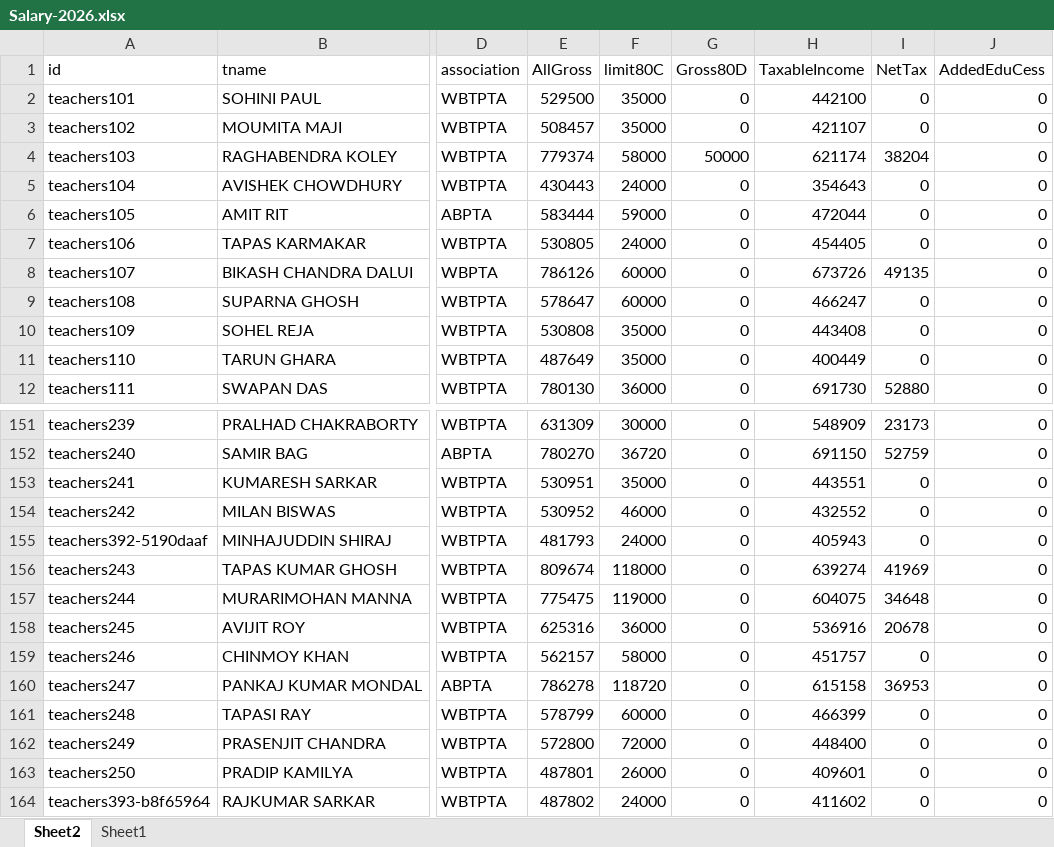
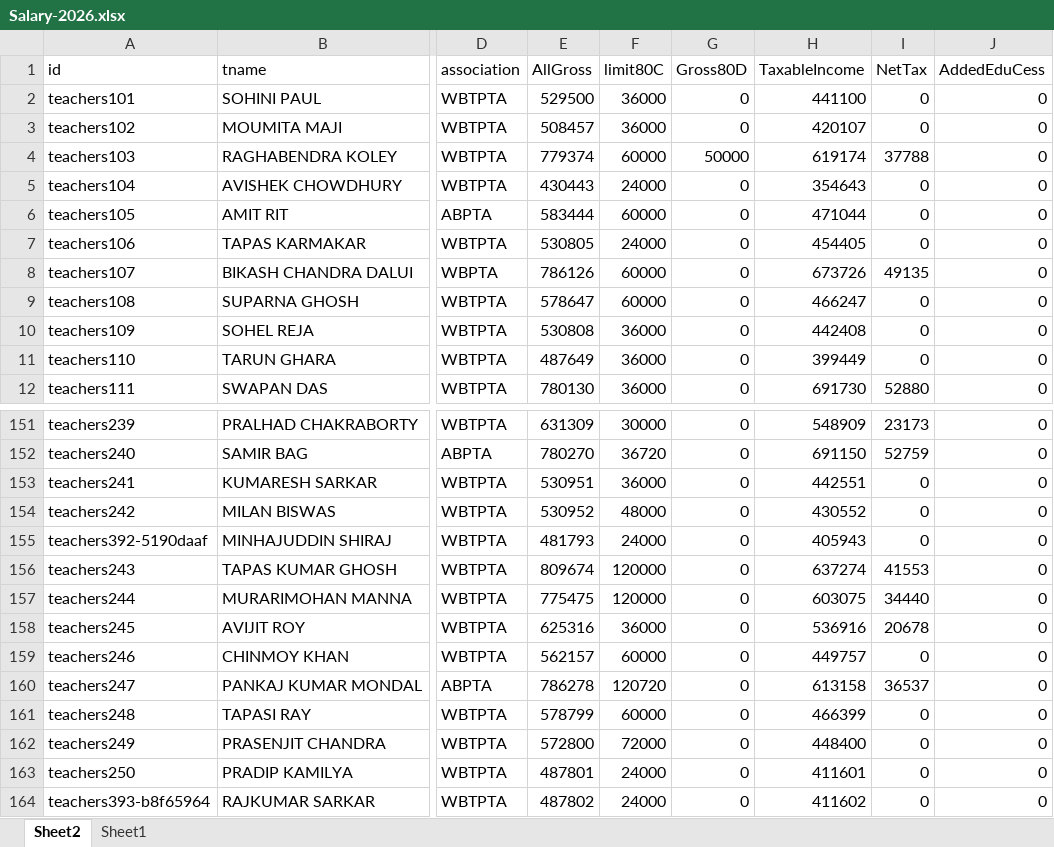
Before and after one commit to amtawestwbtpta/salaryRemodified, an Excel workbook: 2026/Salary-2026.xlsx, sheet Sheet2, drawn as a sheet; only a part is shown, gaps mark what is left out; values as stored, in another font and other column widths than the file's, no borders; the diff covers the shown part only; the diff names each change by its address in the sheet, - before the commit and + after, or states it on an @@ line.

```diff
--- a/2026/Salary-2026.xlsx (sheet Sheet2)
+++ b/2026/Salary-2026.xlsx (sheet Sheet2)
-F2:F3 (limit80C): 35000
+F2:F3 (limit80C): 36000
-H2 (TaxableIncome): 442100
+H2 (TaxableIncome): 441100
-H3 (TaxableIncome): 421107
+H3 (TaxableIncome): 420107
-F4 (limit80C): 58000
+F4 (limit80C): 60000
-H4 (TaxableIncome): 621174
+H4 (TaxableIncome): 619174
-I4 (NetTax): 38204
+I4 (NetTax): 37788
-F6 (limit80C): 59000
+F6 (limit80C): 60000
-H6 (TaxableIncome): 472044
+H6 (TaxableIncome): 471044
-F10:F11 (limit80C): 35000
+F10:F11 (limit80C): 36000
-H10 (TaxableIncome): 443408
+H10 (TaxableIncome): 442408
-H11 (TaxableIncome): 400449
+H11 (TaxableIncome): 399449
-F153 (limit80C): 35000
+F153 (limit80C): 36000
-H153 (TaxableIncome): 443551
+H153 (TaxableIncome): 442551
-F154 (limit80C): 46000
+F154 (limit80C): 48000
-H154 (TaxableIncome): 432552
+H154 (TaxableIncome): 430552
-F156 (limit80C): 118000
+F156 (limit80C): 120000
-H156 (TaxableIncome): 639274
+H156 (TaxableIncome): 637274
-I156 (NetTax): 41969
+I156 (NetTax): 41553
-F157 (limit80C): 119000
+F157 (limit80C): 120000
-H157 (TaxableIncome): 604075
+H157 (TaxableIncome): 603075
-I157 (NetTax): 34648
+I157 (NetTax): 34440
-F159 (limit80C): 58000
+F159 (limit80C): 60000
-H159 (TaxableIncome): 451757
+H159 (TaxableIncome): 449757
-F160 (limit80C): 118720
+F160 (limit80C): 120720
-H160 (TaxableIncome): 615158
+H160 (TaxableIncome): 613158
-I160 (NetTax): 36953
+I160 (NetTax): 36537
-F163 (limit80C): 26000
+F163 (limit80C): 24000
-H163 (TaxableIncome): 409601
+H163 (TaxableIncome): 411601
```
Also changed, not shown: 59 edited cells elsewhere in this sheet, sheet Sheet1, 1 other file.
